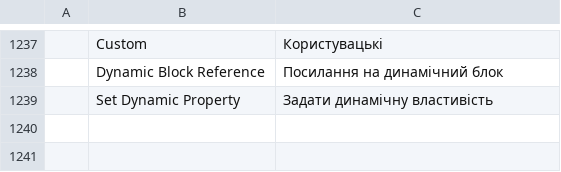
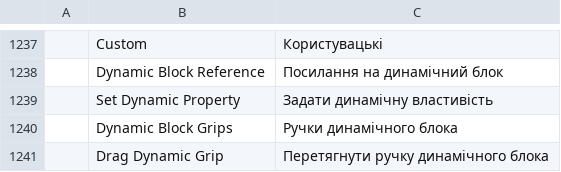
Before and after one commit to Ilaiyabharathyr/CadCraft, a TSV file: crates/ui-egui/src/i18n/uk.tsv, drawn as a sheet; only a part is shown, gaps mark what is left out.

```diff
--- a/crates/ui-egui/src/i18n/uk.tsv
+++ b/crates/ui-egui/src/i18n/uk.tsv
@@ -1239 +1239,3 @@
 	Set Dynamic Property	Задати динамічну властивість
+	Dynamic Block Grips	Ручки динамічного блока
+	Drag Dynamic Grip	Перетягнути ручку динамічного блока
```
Also changed, not shown: 1 other file.
